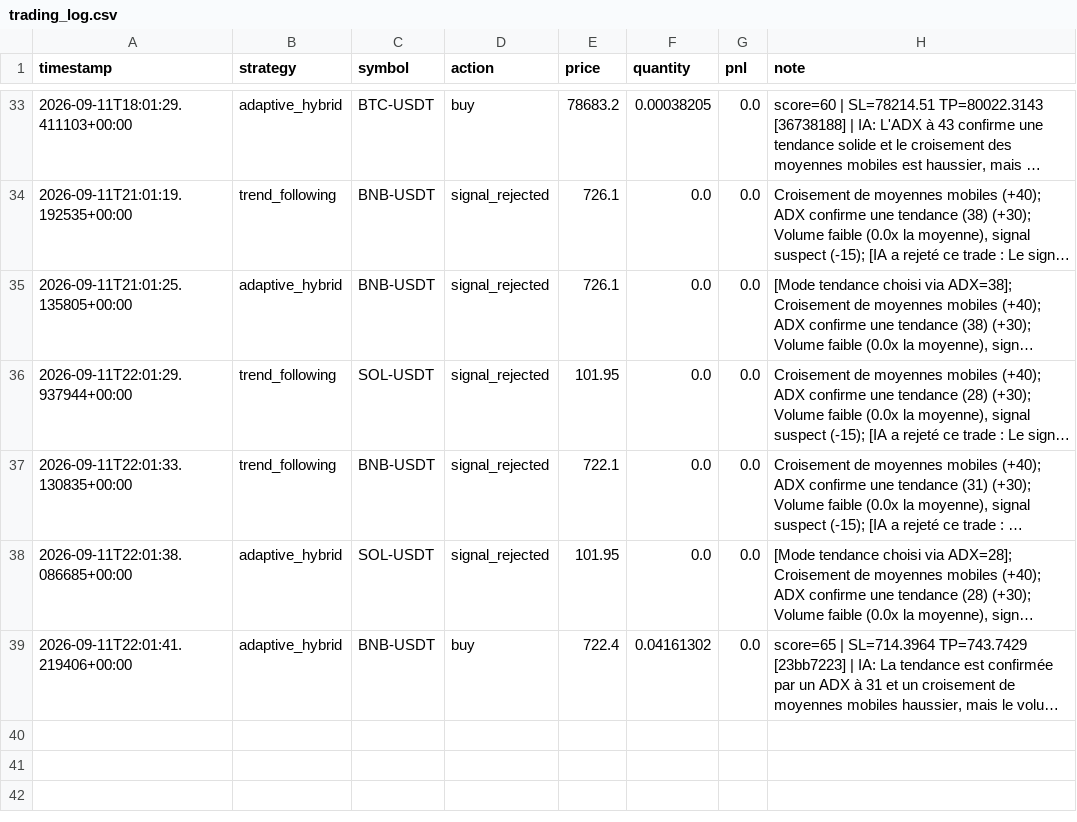
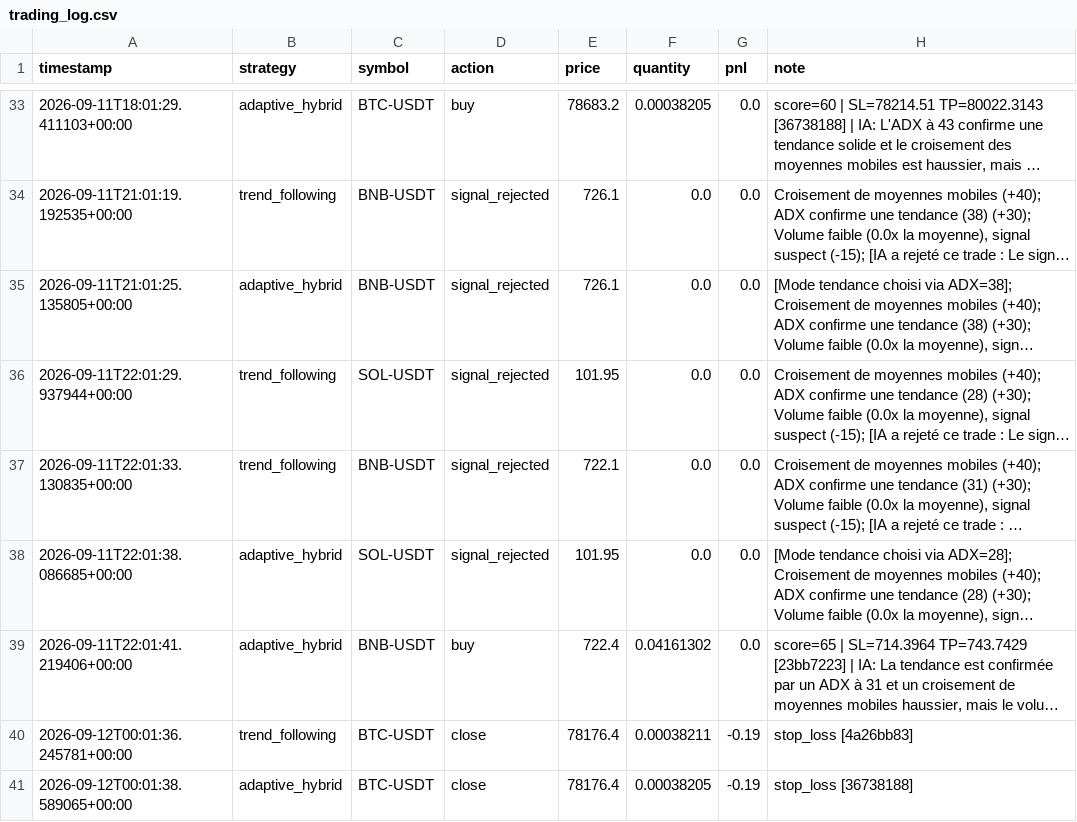
Before and after one commit to lishinGG/bot-trading-crypto, a CSV file: trading_log.csv, drawn as a sheet; only a part is shown, gaps mark what is left out; long unchanged cells end in …; the diff names each change by its address in the sheet, - before the commit and + after, or states it on an @@ line.

```diff
--- a/trading_log.csv
+++ b/trading_log.csv
+row 40: 2026-09-12T00:01:36.245781+00:00 | trend_following | BTC-USDT | close | 78176.4 | 0.00038211 | -0.19 | stop_loss [4a26bb83]
+row 41: 2026-09-12T00:01:38.589065+00:00 | adaptive_hybrid | BTC-USDT | close | 78176.4 | 0.00038205 | -0.19 | stop_loss [36738188]
```
Also changed, not shown: 1 other file.
